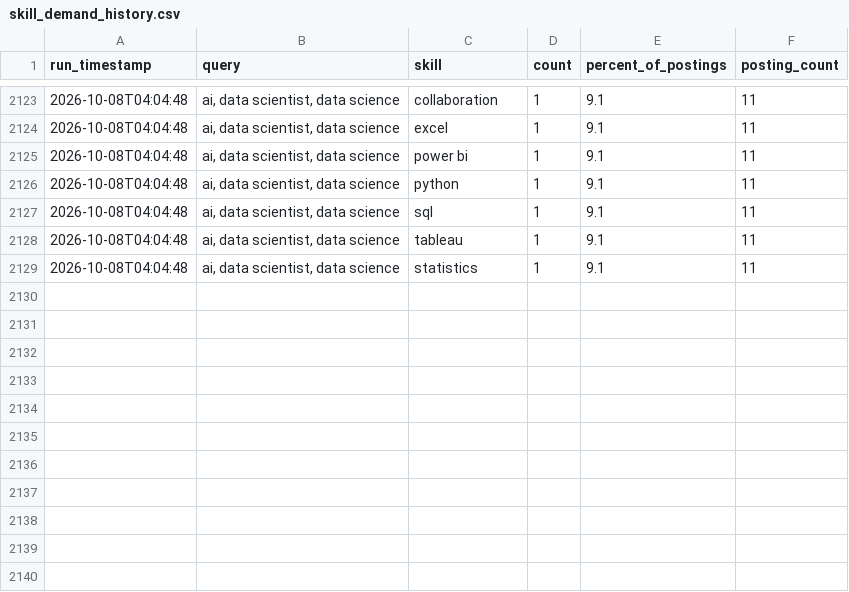
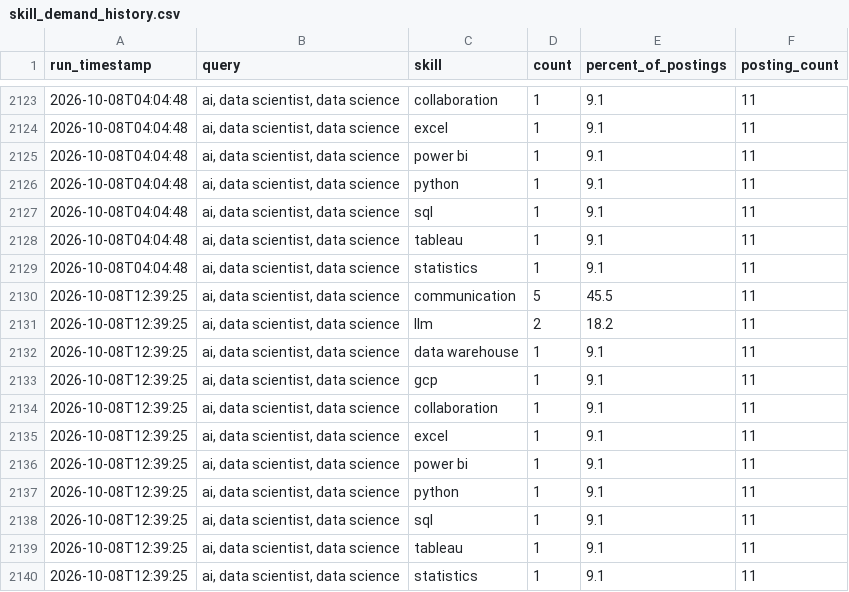
Before and after one commit to sankara226/CAREER-TRANSITION-JOB-SCRAPER, a CSV file: history/skill_demand_history.csv, drawn as a sheet; only a part is shown, gaps mark what is left out.

```diff
--- a/history/skill_demand_history.csv
+++ b/history/skill_demand_history.csv
@@ -2129 +2129,12 @@ run_timestamp,query,skill,count,percent_of_postings,posting_count
 2026-10-08T04:04:48,"ai, data scientist, data science",statistics,1,9.1,11
+2026-10-08T12:39:25,"ai, data scientist, data science",communication,5,45.5,11
+2026-10-08T12:39:25,"ai, data scientist, data science",llm,2,18.2,11
+2026-10-08T12:39:25,"ai, data scientist, data science",data warehouse,1,9.1,11
+2026-10-08T12:39:25,"ai, data scientist, data science",gcp,1,9.1,11
+2026-10-08T12:39:25,"ai, data scientist, data science",collaboration,1,9.1,11
+2026-10-08T12:39:25,"ai, data scientist, data science",excel,1,9.1,11
+2026-10-08T12:39:25,"ai, data scientist, data science",power bi,1,9.1,11
+2026-10-08T12:39:25,"ai, data scientist, data science",python,1,9.1,11
+2026-10-08T12:39:25,"ai, data scientist, data science",sql,1,9.1,11
+2026-10-08T12:39:25,"ai, data scientist, data science",tableau,1,9.1,11
+2026-10-08T12:39:25,"ai, data scientist, data science",statistics,1,9.1,11
```
Also changed, not shown: 2 other files.
